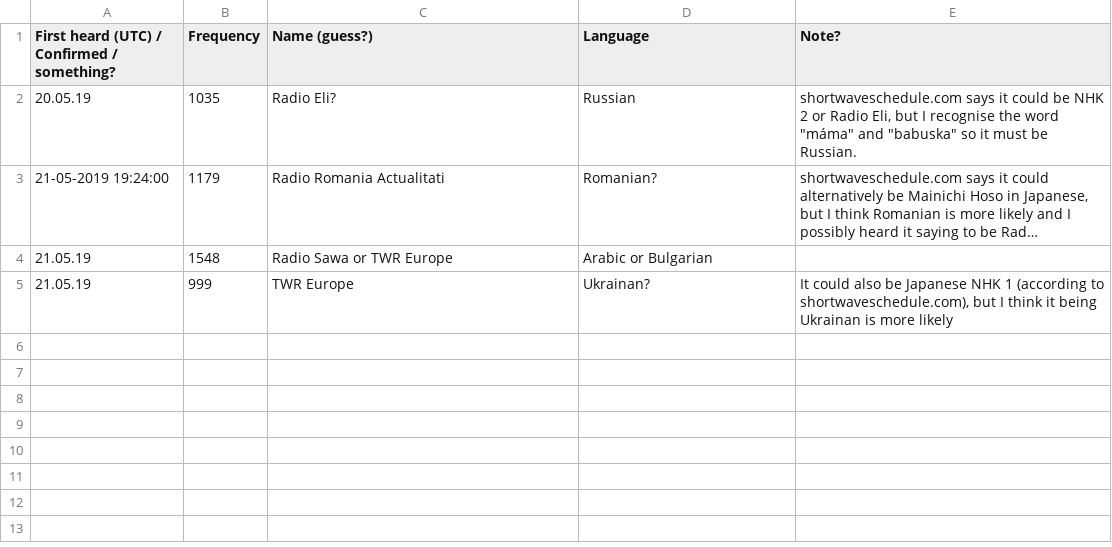
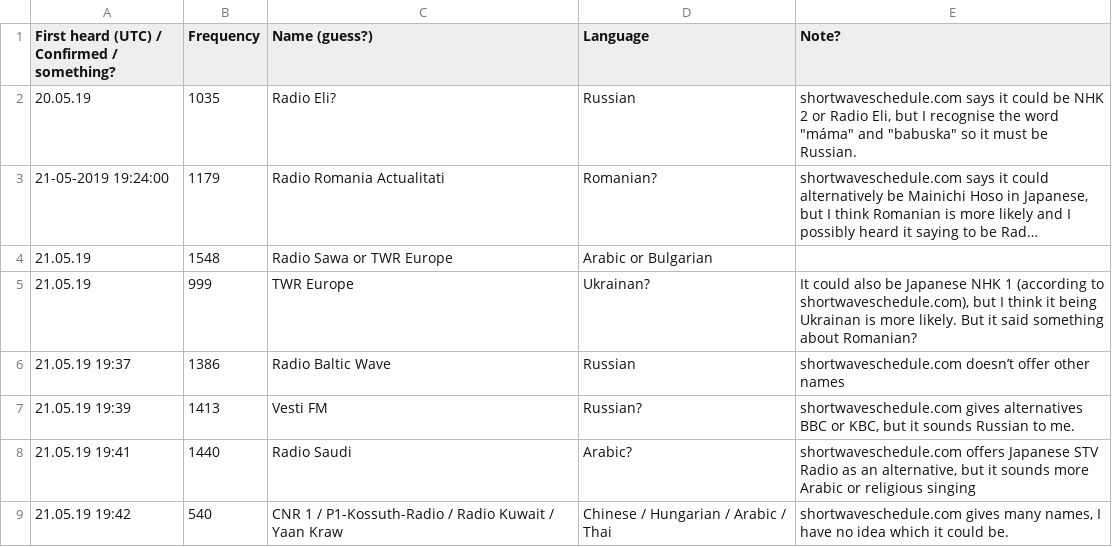
Before and after one commit to Mikaela/gist, a CSV file: radio/Lauttasaari/MW-DX-log.csv, drawn as a sheet; long unchanged cells end in ….

Commit message:
more DXed channels, but now no touching radio for supper eating

```diff
--- a/radio/Lauttasaari/MW-DX-log.csv
+++ b/radio/Lauttasaari/MW-DX-log.csv
@@ -4,2 +4,6 @@ First heard (UTC) / Confirmed / something?,Frequency,Name (guess?),Language,Note
 21.05.19,1548,Radio Sawa or TWR Europe,Arabic or Bulgarian,
-21.05.19,999,TWR Europe,Ukrainan?,"It could also be Japanese NHK 1 (according to shortwaveschedule.com), but I think it being Ukrainan is more likely"
+21.05.19,999,TWR Europe,Ukrainan?,"It could also be Japanese NHK 1 (according to shortwaveschedule.com), but I think it being Ukrainan is more likely. But it said something about Romanian?"
+21.05.19 19:37,1386,Radio Baltic Wave,Russian,shortwaveschedule.com doesn’t offer other names
+21.05.19 19:39,1413,Vesti FM,Russian?,"shortwaveschedule.com gives alternatives BBC or KBC, but it sounds Russian to me."
+21.05.19 19:41,1440,Radio Saudi,Arabic?,"shortwaveschedule.com offers Japanese STV Radio as an alternative, but it sounds more Arabic or religious singing"
+21.05.19 19:42,540,CNR 1 / P1-Kossuth-Radio / Radio Kuwait / Yaan Kraw,Chinese / Hungarian / Arabic / Thai,"shortwaveschedule.com gives many names, I have no idea which it could be."
```
